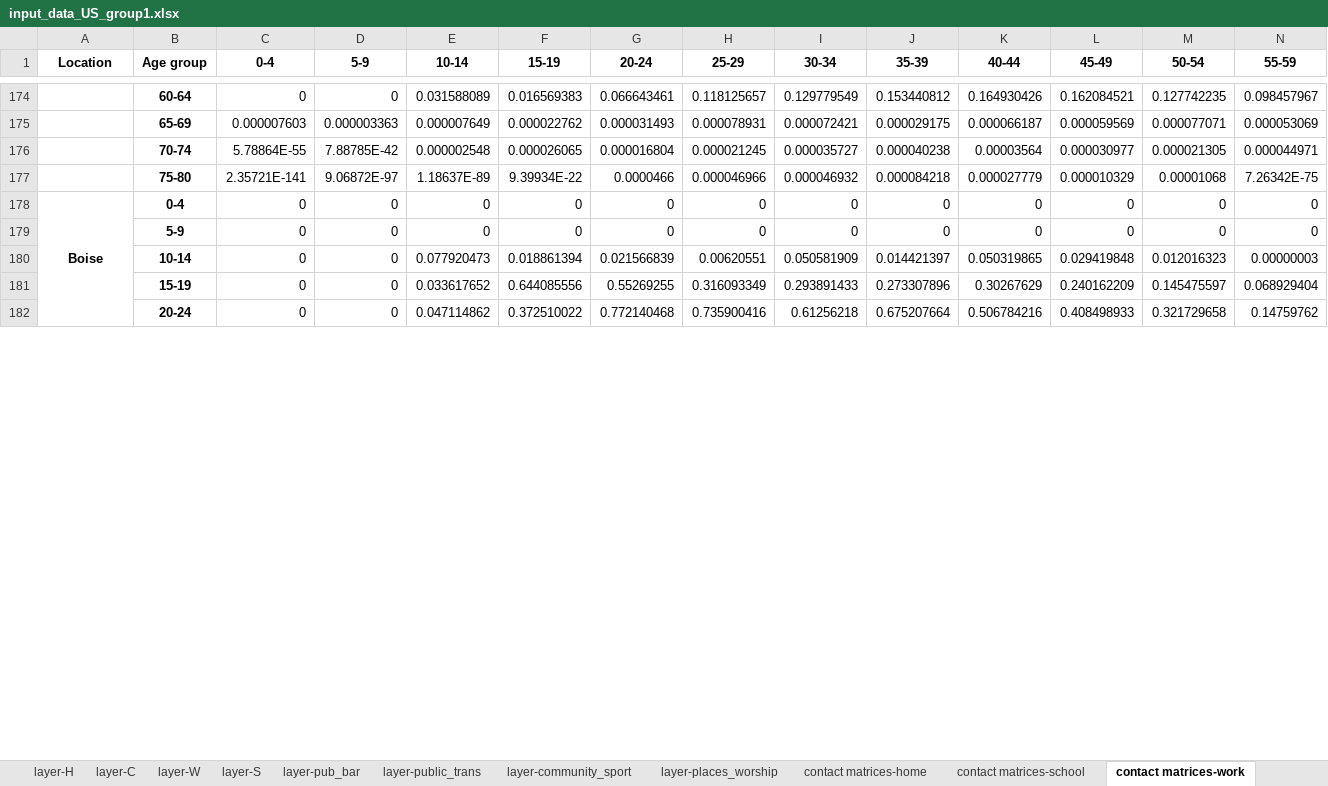
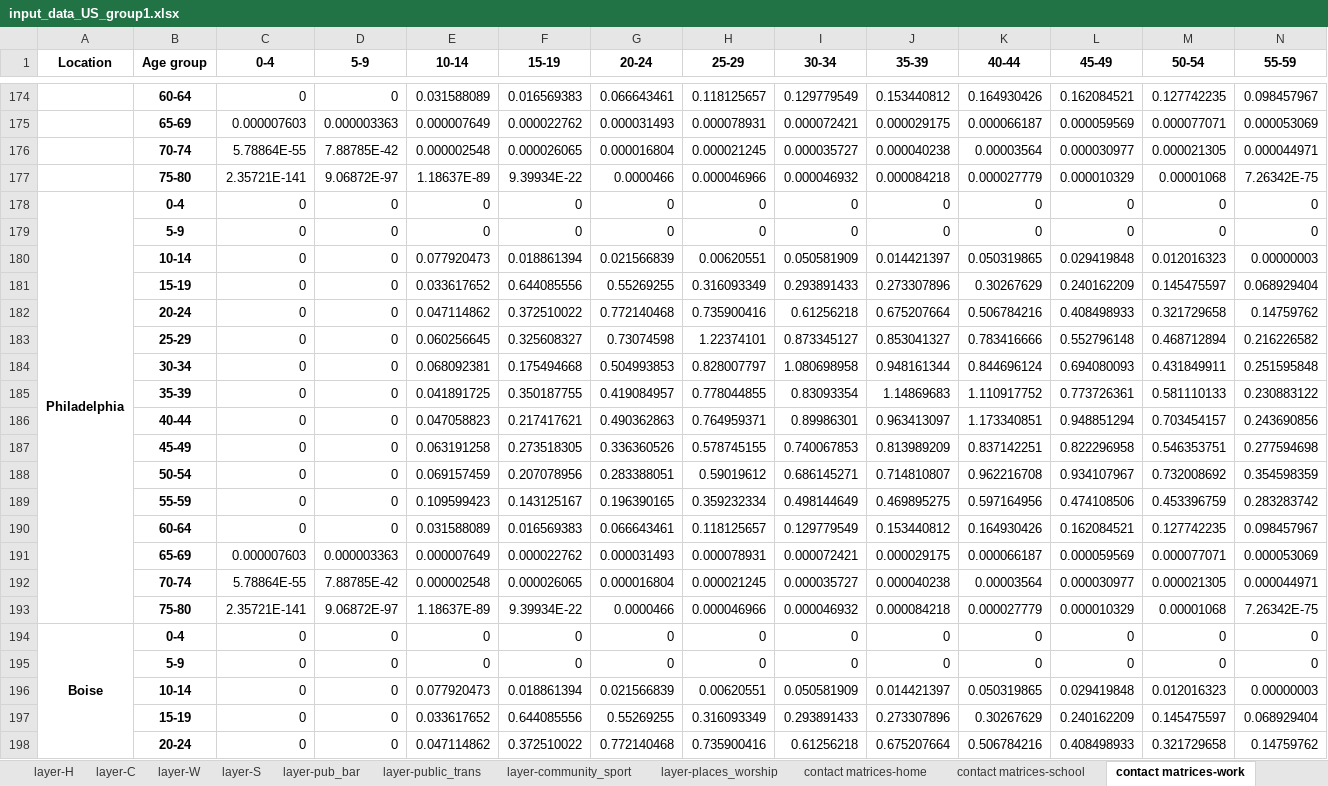
Before and after one commit to brain-modelling-group/covasim-qld-model, an Excel workbook: data/input_data_US_group1.xlsx, sheet contact matrices-work, drawn as a sheet; only a part is shown, gaps mark what is left out; values as stored, in another font and other column widths than the file's, no borders; rows hold the shown columns only; the diff names each change by its address in the sheet, - before the commit and + after, or states it on an @@ line.

Commit message:
Boise and Philadelphia updates

```diff
--- a/data/input_data_US_group1.xlsx (sheet contact matrices-work)
+++ b/data/input_data_US_group1.xlsx (sheet contact matrices-work)
+row 178: Philadelphia | 0-4 | 0 | 0 | 0 | 0 | 0 | 0 | 0 | 0 | 0 | 0 | 0 | 0
+row 179:  | 5-9 | 0 | 0 | 0 | 0 | 0 | 0 | 0 | 0 | 0 | 0 | 0 | 0
+row 180:  | 10-14 | 0 | 0 | 0.077920473 | 0.018861394 | 0.021566839 | 0.00620551 | 0.050581909 | 0.014421397 | 0.050319865 | 0.029419848 | 0.012016323 | 0.00000003
+row 181:  | 15-19 | 0 | 0 | 0.033617652 | 0.644085556 | 0.55269255 | 0.316093349 | 0.293891433 | 0.273307896 | 0.30267629 | 0.240162209 | 0.145475597 | 0.068929404
+row 182:  | 20-24 | 0 | 0 | 0.047114862 | 0.372510022 | 0.772140468 | 0.735900416 | 0.61256218 | 0.675207664 | 0.506784216 | 0.408498933 | 0.321729658 | 0.14759762
+row 183:  | 25-29 | 0 | 0 | 0.060256645 | 0.325608327 | 0.73074598 | 1.22374101 | 0.873345127 | 0.853041327 | 0.783416666 | 0.552796148 | 0.468712894 | 0.216226582
+row 184:  | 30-34 | 0 | 0 | 0.068092381 | 0.175494668 | 0.504993853 | 0.828007797 | 1.080698958 | 0.948161344 | 0.844696124 | 0.694080093 | 0.431849911 | 0.251595848
+row 185:  | 35-39 | 0 | 0 | 0.041891725 | 0.350187755 | 0.419084957 | 0.778044855 | 0.83093354 | 1.14869683 | 1.110917752 | 0.773726361 | 0.581110133 | 0.230883122
+row 186:  | 40-44 | 0 | 0 | 0.047058823 | 0.217417621 | 0.490362863 | 0.764959371 | 0.89986301 | 0.963413097 | 1.173340851 | 0.948851294 | 0.703454157 | 0.243690856
+row 187:  | 45-49 | 0 | 0 | 0.063191258 | 0.273518305 | 0.336360526 | 0.578745155 | 0.740067853 | 0.813989209 | 0.837142251 | 0.822296958 | 0.546353751 | 0.277594698
+row 188:  | 50-54 | 0 | 0 | 0.069157459 | 0.207078956 | 0.283388051 | 0.59019612 | 0.686145271 | 0.714810807 | 0.962216708 | 0.934107967 | 0.732008692 | 0.354598359
+row 189:  | 55-59 | 0 | 0 | 0.109599423 | 0.143125167 | 0.196390165 | 0.359232334 | 0.498144649 | 0.469895275 | 0.597164956 | 0.474108506 | 0.453396759 | 0.283283742
+row 190:  | 60-64 | 0 | 0 | 0.031588089 | 0.016569383 | 0.066643461 | 0.118125657 | 0.129779549 | 0.153440812 | 0.164930426 | 0.162084521 | 0.127742235 | 0.098457967
+row 191:  | 65-69 | 0.000007603 | 0.000003363 | 0.000007649 | 0.000022762 | 0.000031493 | 0.000078931 | 0.000072421 | 0.000029175 | 0.000066187 | 0.000059569 | 0.000077071 | 0.000053069
+row 192:  | 70-74 | 5.78864E-55 | 7.88785E-42 | 0.000002548 | 0.000026065 | 0.000016804 | 0.000021245 | 0.000035727 | 0.000040238 | 0.00003564 | 0.000030977 | 0.000021305 | 0.000044971
+row 193:  | 75-80 | 2.35721E-141 | 9.06872E-97 | 1.18637E-89 | 9.39934E-22 | 0.0000466 | 0.000046966 | 0.000046932 | 0.000084218 | 0.000027779 | 0.000010329 | 0.00001068 | 7.26342E-75
```
Also changed, not shown: sheet contact matrices-other, sheet contact matrices-home, sheet contact matrices-school, sheet policies, sheet age_sex, sheet other_par, 10 more sheets, formulas that keep their value, 11 other files.
